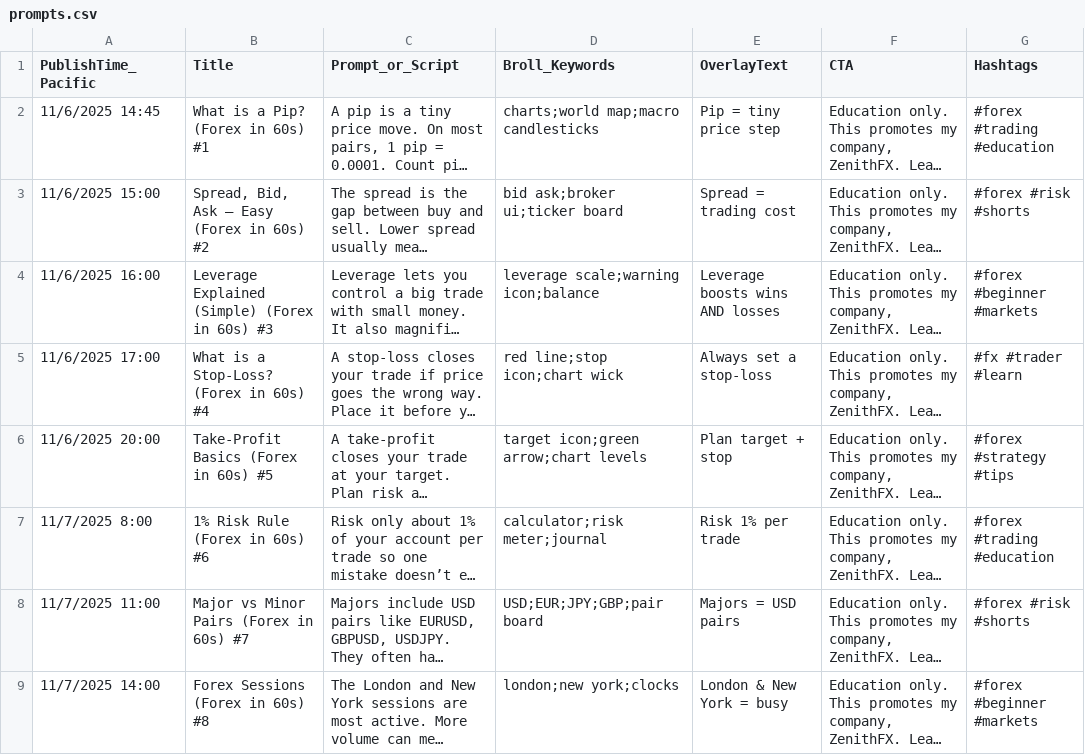
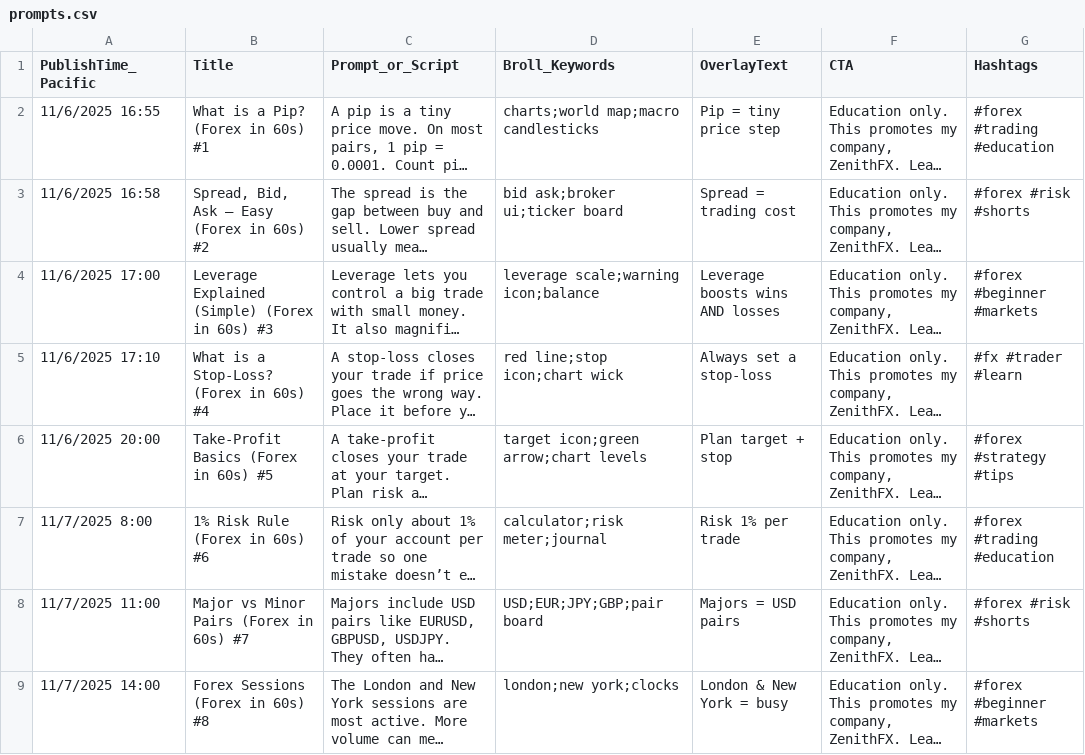
Before and after one commit to realzenithfx/forex-video-factory, a CSV file: prompts.csv, drawn as a sheet; only a part is shown; long unchanged cells end in …; the diff names each change by its address in the sheet, - before the commit and + after, or states it on an @@ line.

Commit message:
Update prompts.csv

```diff
--- a/prompts.csv
+++ b/prompts.csv
-A2 (PublishTime_Pacific): 11/6/2025 14:45
+A2 (PublishTime_Pacific): 11/6/2025 16:55
-A3 (PublishTime_Pacific): 11/6/2025 15:00
+A3 (PublishTime_Pacific): 11/6/2025 16:58
-A4 (PublishTime_Pacific): 11/6/2025 16:00
+A4 (PublishTime_Pacific): 11/6/2025 17:00
-A5 (PublishTime_Pacific): 11/6/2025 17:00
+A5 (PublishTime_Pacific): 11/6/2025 17:10
```
